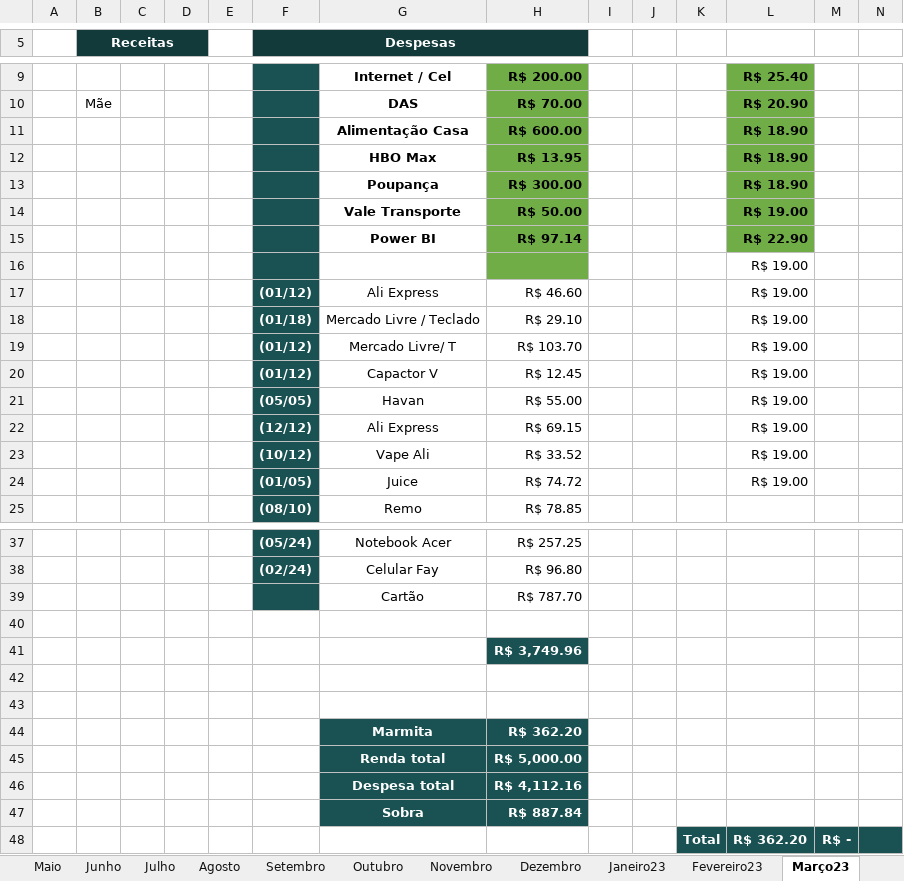
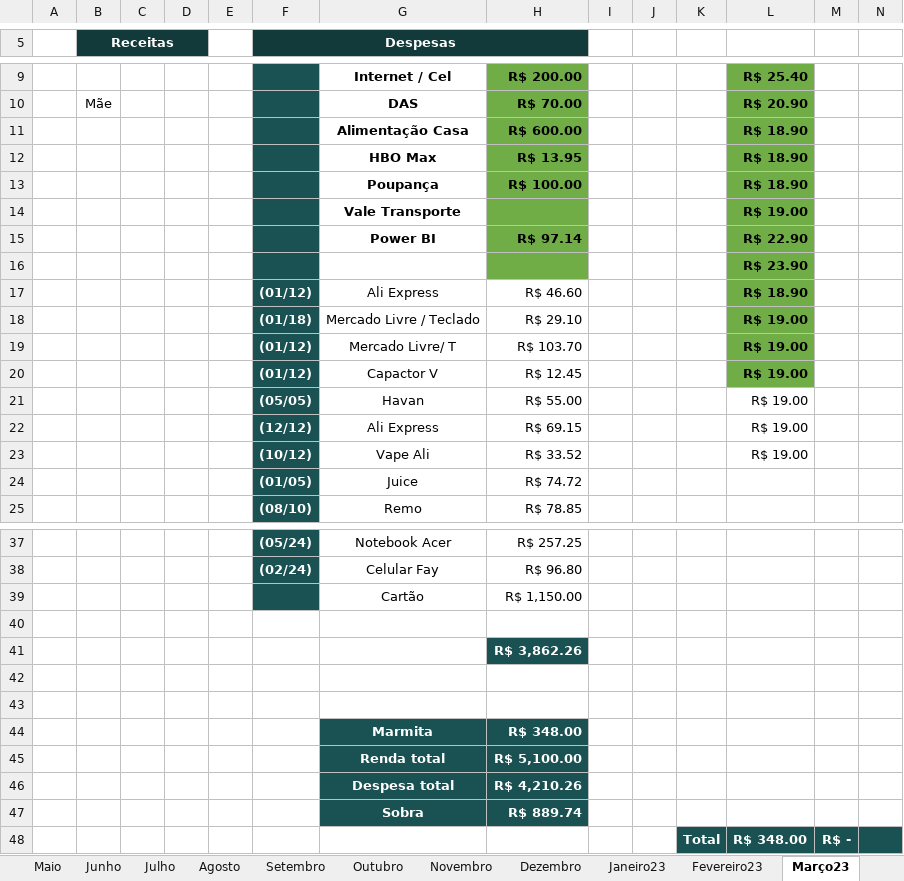
Before and after one commit to netoemanuel/netoemanuel, an Excel workbook: Arquivos Texto/Contas 2022.xlsx, sheet Março23, drawn as a sheet; only a part is shown, gaps mark what is left out; values as stored, in another font and other column widths than the file's, no borders; the diff covers the shown part only; the diff names each change by its address in the sheet, - before the commit and + after, or states it on an @@ line.

```diff
--- a/Arquivos Texto/Contas 2022.xlsx (sheet Março23)
+++ b/Arquivos Texto/Contas 2022.xlsx (sheet Março23)
-H13: R$ 300.00
+H13: R$ 100.00
-H14: R$ 50.00
+H14: (empty)
-L16: R$ 19.00
+L16: R$ 23.90
@@ L16:L20 fill: none → #70AD47, bold: off → on @@
-L17: R$ 19.00
+L17: R$ 18.90
-L24: R$ 19.00
+L24: (empty)
-H39: R$ 787.70
+H39: R$ 1,150.00
-H41: R$ 3,749.96
+H41: R$ 3,862.26
-H44: R$ 362.20
+H44: R$ 348.00
-H45: R$ 5,000.00
+H45: R$ 5,100.00
-H46: R$ 4,112.16
+H46: R$ 4,210.26
-H47: R$ 887.84
+H47: R$ 889.74
-L48: R$ 362.20
+L48: R$ 348.00
```
Also changed, not shown: 1 edited cell elsewhere in this sheet, sheet Abril23, other sheet tabs, 32 other files.
